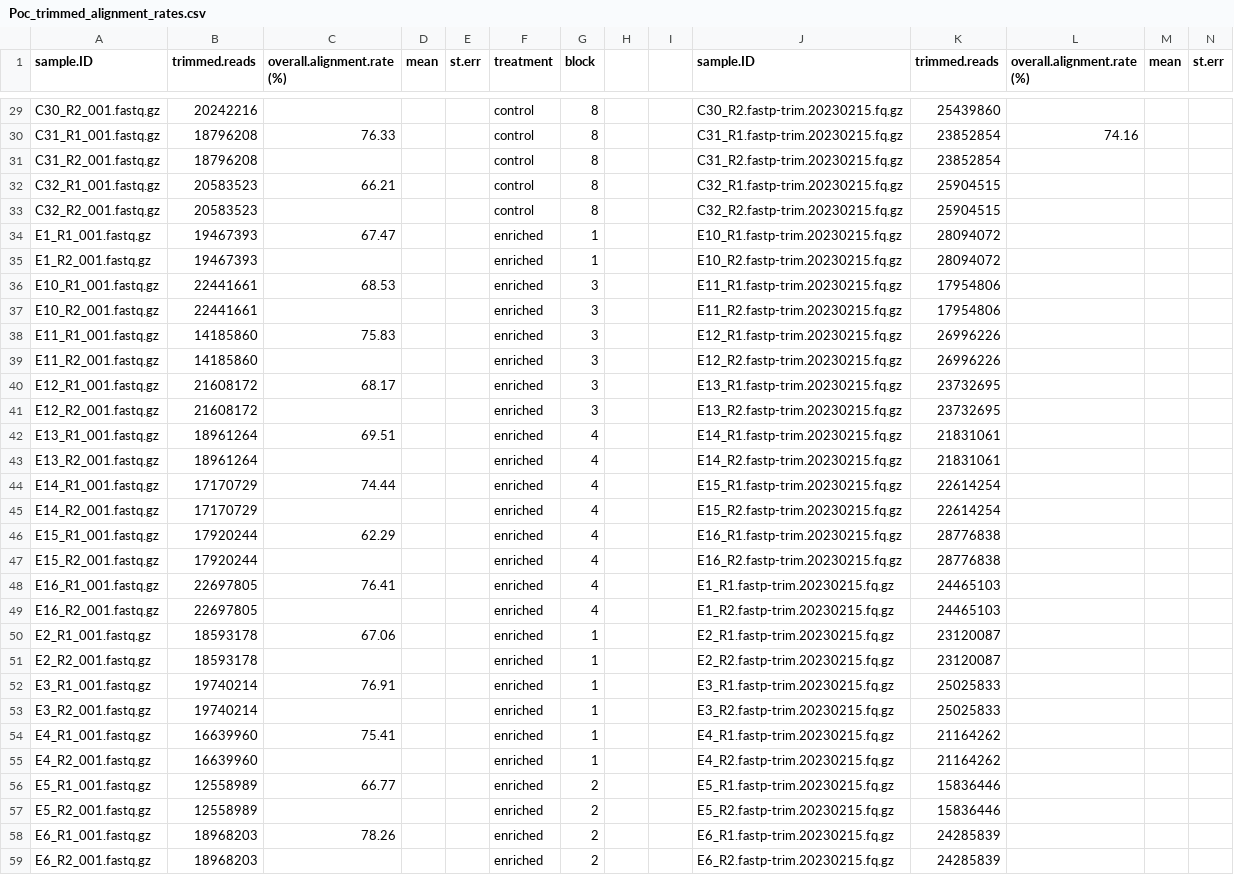
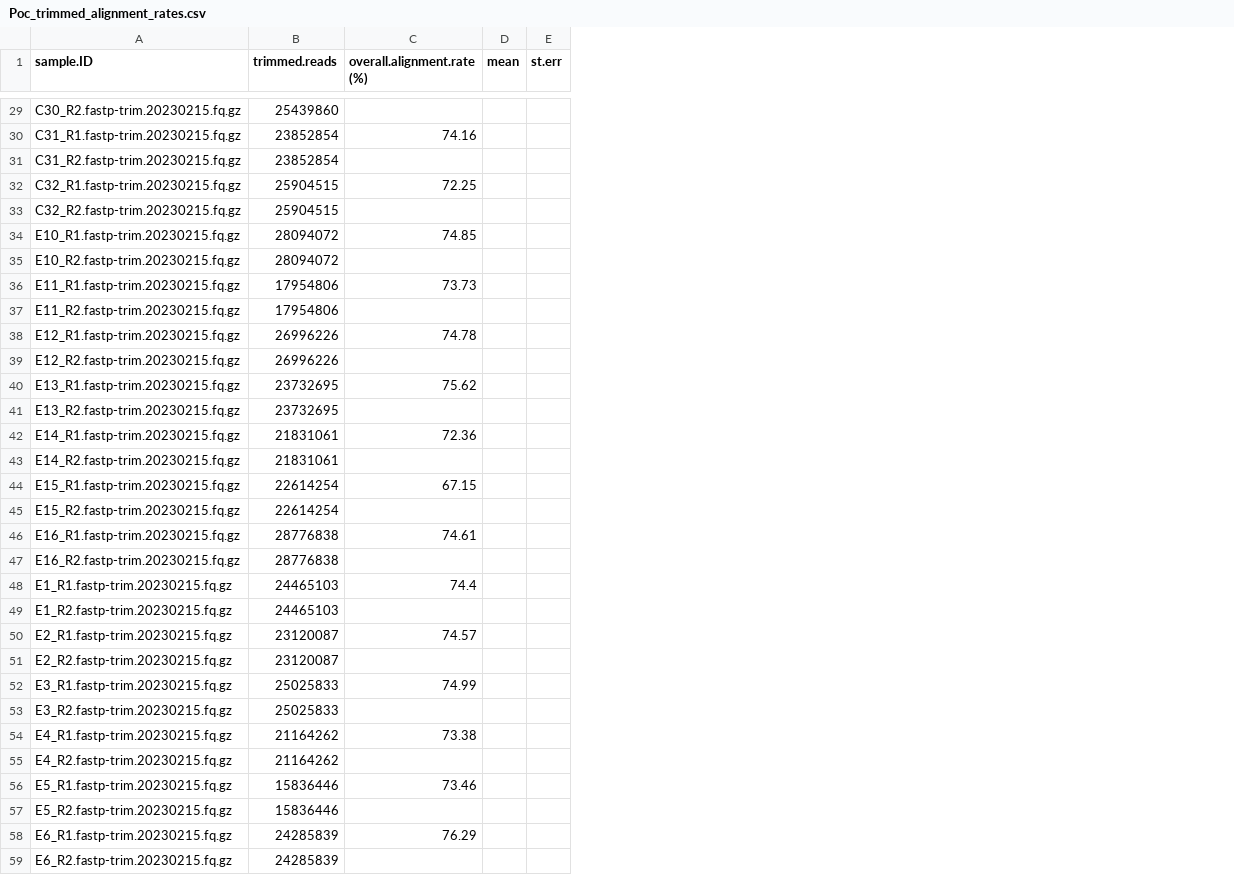
Before and after one commit to hputnam/Becker_E5, a CSV file: Bioinformatics/Output/RNASeq/Poc_trimmed_alignment_rates.csv, drawn as a sheet; only a part is shown, gaps mark what is left out; removed rows and columns are numbered as before the commit, all else as after; the diff covers the shown part only; the diff names each change by its address in the sheet, - before the commit and + after, or states it on an @@ line.

```diff
--- a/Bioinformatics/Output/RNASeq/Poc_trimmed_alignment_rates.csv
+++ b/Bioinformatics/Output/RNASeq/Poc_trimmed_alignment_rates.csv
-column A (sample.ID), rows 29-59: C30_R2_001.fastq.gz | C31_R1_001.fastq.gz | C31_R2_001.fastq.gz | C32_R1_001.fastq.gz | C32_R2_001.fastq.gz | E1_R1_001.fastq.gz | E1_R2_001.fastq.gz | E10_R1_001.fastq.gz | E10_R2_001.fastq.gz | E11_R1_001.fastq.gz | E11_R2_001.fastq.gz | E12_R1_001.fastq.gz | E12_R2_001.fastq.gz | E13_R1_001.fastq.gz | E13_R2_001.fastq.gz | E14_R1_001.fastq.gz | E14_R2_001.fastq.gz | E15_R1_001.fastq.gz | E15_R2_001.fastq.gz | E16_R1_001.fastq.gz | E16_R2_001.fastq.gz | E2_R1_001.fastq.gz | E2_R2_001.fastq.gz | E3_R1_001.fastq.gz | E3_R2_001.fastq.gz | E4_R1_001.fastq.gz | E4_R2_001.fastq.gz | E5_R1_001.fastq.gz | E5_R2_001.fastq.gz | E6_R1_001.fastq.gz | E6_R2_001.fastq.gz
-column B (trimmed.reads), rows 29-59: 20242216 | 18796208 | 18796208 | 20583523 | 20583523 | 19467393 | 19467393 | 22441661 | 22441661 | 14185860 | 14185860 | 21608172 | 21608172 | 18961264 | 18961264 | 17170729 | 17170729 | 17920244 | 17920244 | 22697805 | 22697805 | 18593178 | 18593178 | 19740214 | 19740214 | 16639960 | 16639960 | 12558989 | 12558989 | 18968203 | 18968203
-column C (overall.alignment.rate (%)), rows 30-58: 76.33 |  | 66.21 |  | 67.47 |  | 68.53 |  | 75.83 |  | 68.17 |  | 69.51 |  | 74.44 |  | 62.29 |  | 76.41 |  | 67.06 |  | 76.91 |  | 75.41 |  | 66.77 |  | 78.26
-column D (mean), empty
-column E (st.err), empty
-column F (treatment), rows 29-59: control | control | control | control | control | enriched | enriched | enriched | enriched | enriched | enriched | enriched | enriched | enriched | enriched | enriched | enriched | enriched | enriched | enriched | enriched | enriched | enriched | enriched | enriched | enriched | enriched | enriched | enriched | enriched | enriched
-column G (block), rows 29-59: 8 | 8 | 8 | 8 | 8 | 1 | 1 | 3 | 3 | 3 | 3 | 3 | 3 | 4 | 4 | 4 | 4 | 4 | 4 | 4 | 4 | 1 | 1 | 1 | 1 | 1 | 1 | 2 | 2 | 2 | 2
-column H, empty
-column I, empty
-C32 (overall.alignment.rate (%)): (empty)
+C32 (overall.alignment.rate (%)): 72.25
-C34 (overall.alignment.rate (%)): (empty)
+C34 (overall.alignment.rate (%)): 74.85
-C36 (overall.alignment.rate (%)): (empty)
+C36 (overall.alignment.rate (%)): 73.73
-C38 (overall.alignment.rate (%)): (empty)
+C38 (overall.alignment.rate (%)): 74.78
-C40 (overall.alignment.rate (%)): (empty)
+C40 (overall.alignment.rate (%)): 75.62
-C42 (overall.alignment.rate (%)): (empty)
+C42 (overall.alignment.rate (%)): 72.36
-C44 (overall.alignment.rate (%)): (empty)
+C44 (overall.alignment.rate (%)): 67.15
-C46 (overall.alignment.rate (%)): (empty)
+C46 (overall.alignment.rate (%)): 74.61
-C48 (overall.alignment.rate (%)): (empty)
+C48 (overall.alignment.rate (%)): 74.4
-C50 (overall.alignment.rate (%)): (empty)
+C50 (overall.alignment.rate (%)): 74.57
-C52 (overall.alignment.rate (%)): (empty)
+C52 (overall.alignment.rate (%)): 74.99
-C54 (overall.alignment.rate (%)): (empty)
+C54 (overall.alignment.rate (%)): 73.38
-C56 (overall.alignment.rate (%)): (empty)
+C56 (overall.alignment.rate (%)): 73.46
-C58 (overall.alignment.rate (%)): (empty)
+C58 (overall.alignment.rate (%)): 76.29
```
Also changed, not shown: 4 added rows, 4 removed rows and 5 edited cells elsewhere in this file, 22 other files.
